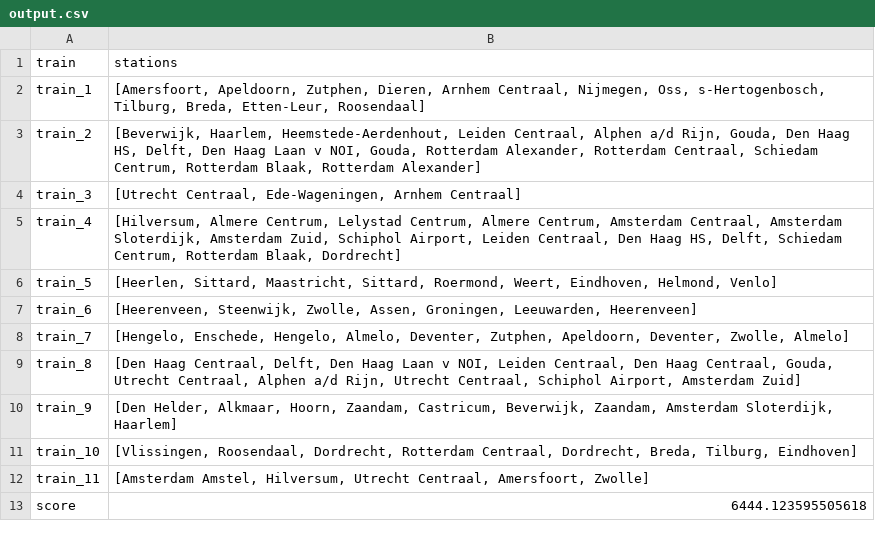
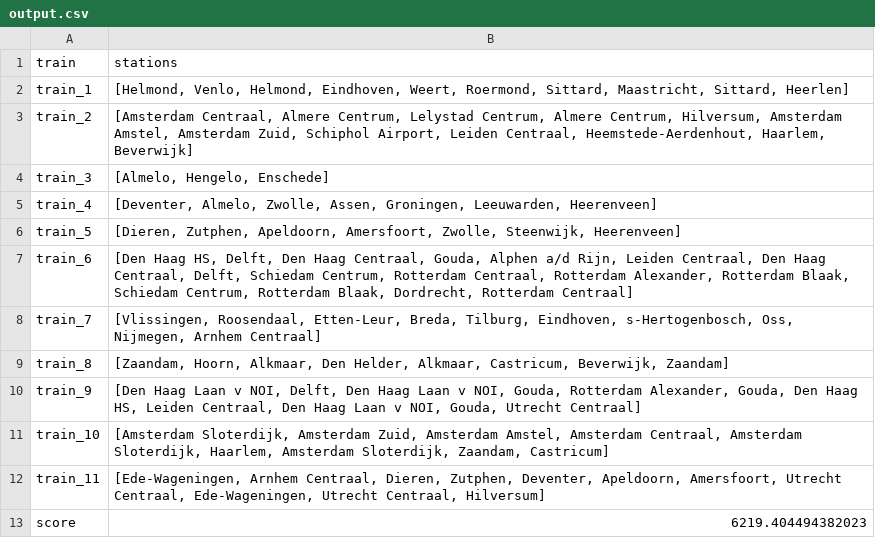
Before and after one commit to LauraKoelewijn/InvalidSlugz, a CSV file: output/output.csv, drawn as a sheet.

```diff
--- a/output/output.csv
+++ b/output/output.csv
@@ -1,13 +1,13 @@
 train,stations
-train_1,"[Amersfoort, Apeldoorn, Zutphen, Dieren, Arnhem Centraal, Nijmegen, Oss, s-Hertogenbosch, Tilburg, Breda, Etten-Leur, Roosendaal]"
-train_2,"[Beverwijk, Haarlem, Heemstede-Aerdenhout, Leiden Centraal, Alphen a/d Rijn, Gouda, Den Haag HS, Delft, Den Haag Laan v NOI, Gouda, Rotterdam Alexander, Rotterdam Centraal, Schiedam Centrum, Rotterdam Blaak, Rotterdam Alexander]"
-train_3,"[Utrecht Centraal, Ede-Wageningen, Arnhem Centraal]"
-train_4,"[Hilversum, Almere Centrum, Lelystad Centrum, Almere Centrum, Amsterdam Centraal, Amsterdam Sloterdijk, Amsterdam Zuid, Schiphol Airport, Leiden Centraal, Den Haag HS, Delft, Schiedam Centrum, Rotterdam Blaak, Dordrecht]"
-train_5,"[Heerlen, Sittard, Maastricht, Sittard, Roermond, Weert, Eindhoven, Helmond, Venlo]"
-train_6,"[Heerenveen, Steenwijk, Zwolle, Assen, Groningen, Leeuwarden, Heerenveen]"
-train_7,"[Hengelo, Enschede, Hengelo, Almelo, Deventer, Zutphen, Apeldoorn, Deventer, Zwolle, Almelo]"
-train_8,"[Den Haag Centraal, Delft, Den Haag Laan v NOI, Leiden Centraal, Den Haag Centraal, Gouda, Utrecht Centraal, Alphen a/d Rijn, Utrecht Centraal, Schiphol Airport, Amsterdam Zuid]"
-train_9,"[Den Helder, Alkmaar, Hoorn, Zaandam, Castricum, Beverwijk, Zaandam, Amsterdam Sloterdijk, Haarlem]"
-train_10,"[Vlissingen, Roosendaal, Dordrecht, Rotterdam Centraal, Dordrecht, Breda, Tilburg, Eindhoven]"
-train_11,"[Amsterdam Amstel, Hilversum, Utrecht Centraal, Amersfoort, Zwolle]"
-score,6444.123595505618
+train_1,"[Helmond, Venlo, Helmond, Eindhoven, Weert, Roermond, Sittard, Maastricht, Sittard, Heerlen]"
+train_2,"[Amsterdam Centraal, Almere Centrum, Lelystad Centrum, Almere Centrum, Hilversum, Amsterdam Amstel, Amsterdam Zuid, Schiphol Airport, Leiden Centraal, Heemstede-Aerdenhout, Haarlem, Beverwijk]"
+train_3,"[Almelo, Hengelo, Enschede]"
+train_4,"[Deventer, Almelo, Zwolle, Assen, Groningen, Leeuwarden, Heerenveen]"
+train_5,"[Dieren, Zutphen, Apeldoorn, Amersfoort, Zwolle, Steenwijk, Heerenveen]"
+train_6,"[Den Haag HS, Delft, Den Haag Centraal, Gouda, Alphen a/d Rijn, Leiden Centraal, Den Haag Centraal, Delft, Schiedam Centrum, Rotterdam Centraal, Rotterdam Alexander, Rotterdam Blaak, Schiedam Centrum, Rotterdam Blaak, Dordrecht, Rotterdam Centraal]"
+train_7,"[Vlissingen, Roosendaal, Etten-Leur, Breda, Tilburg, Eindhoven, s-Hertogenbosch, Oss, Nijmegen, Arnhem Centraal]"
+train_8,"[Zaandam, Hoorn, Alkmaar, Den Helder, Alkmaar, Castricum, Beverwijk, Zaandam]"
+train_9,"[Den Haag Laan v NOI, Delft, Den Haag Laan v NOI, Gouda, Rotterdam Alexander, Gouda, Den Haag HS, Leiden Centraal, Den Haag Laan v NOI, Gouda, Utrecht Centraal]"
+train_10,"[Amsterdam Sloterdijk, Amsterdam Zuid, Amsterdam Amstel, Amsterdam Centraal, Amsterdam Sloterdijk, Haarlem, Amsterdam Sloterdijk, Zaandam, Castricum]"
+train_11,"[Ede-Wageningen, Arnhem Centraal, Dieren, Zutphen, Deventer, Apeldoorn, Amersfoort, Utrecht Centraal, Ede-Wageningen, Utrecht Centraal, Hilversum]"
+score,6219.404494382023
```
Also changed, not shown: 14 other files.
